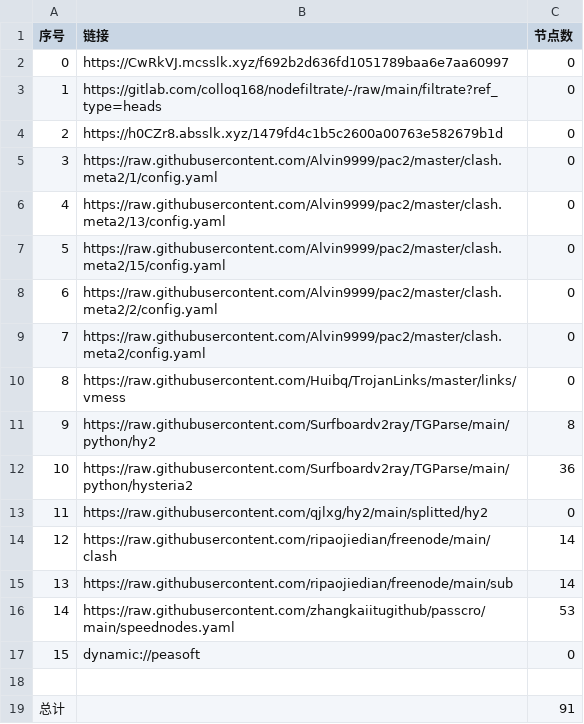
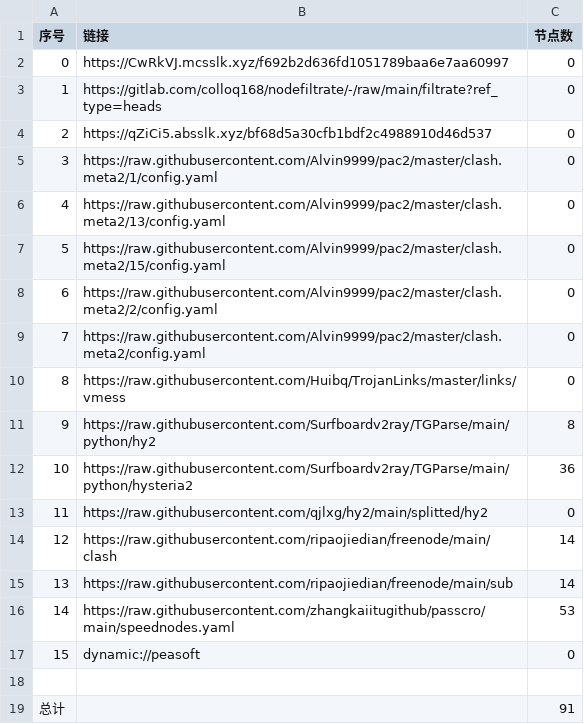
Before and after one commit to suanxidanian/AutoMergePublicNodes, a CSV file: list_result.csv, drawn as a sheet.

```diff
--- a/list_result.csv
+++ b/list_result.csv
@@ -3,3 +3,3 @@
 1,https://gitlab.com/colloq168/nodefiltrate/-/raw/main/filtrate?ref_type=heads,0
-2,https://h0CZr8.absslk.xyz/1479fd4c1b5c2600a00763e582679b1d,0
+2,https://qZiCi5.absslk.xyz/bf68d5a30cfb1bdf2c4988910d46d537,0
 3,https://raw.githubusercontent.com/Alvin9999/pac2/master/clash.meta2/1/config.yaml,0
```
Also changed, not shown: 3 other files.
